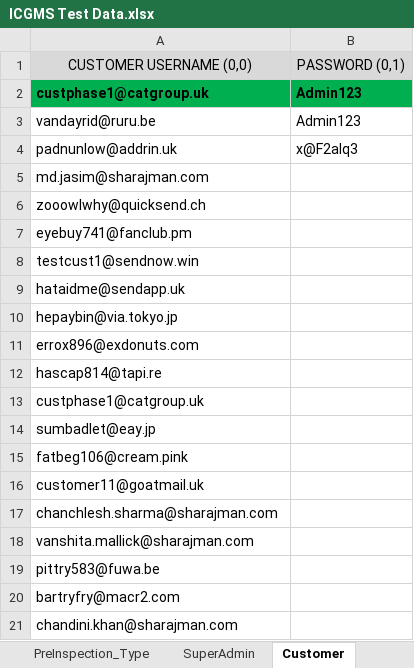
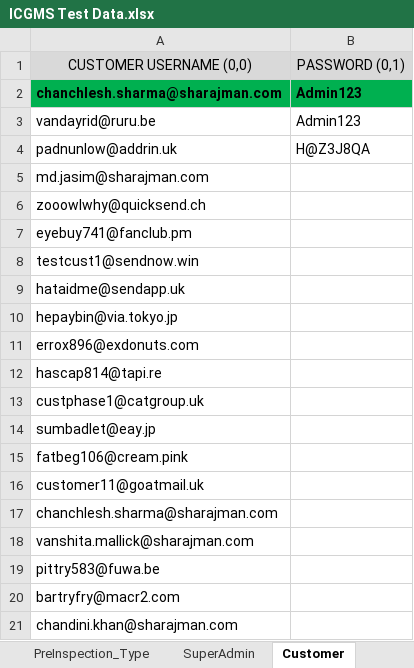
Before and after one commit to parth10011/PythonICGMSAuto, an Excel workbook: Test Data/ICGMS Test Data.xlsx, sheet Customer, drawn as a sheet; values as stored, in another font and other column widths than the file's, no borders; the diff names each change by its address in the sheet, - before the commit and + after, or states it on an @@ line.

```diff
--- a/Test Data/ICGMS Test Data.xlsx (sheet Customer)
+++ b/Test Data/ICGMS Test Data.xlsx (sheet Customer)
-A2: custphase1@catgroup.uk
+A2: chanchlesh.sharma@sharajman.com
-B4: x@F2alq3
+B4: H@Z3J8QA
```
Also changed, not shown: sheet Insurer_Log, sheet SuperAdmin, other sheet tabs, 6 other files.
